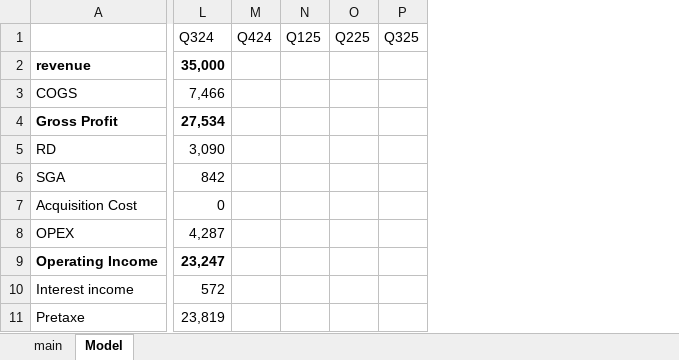
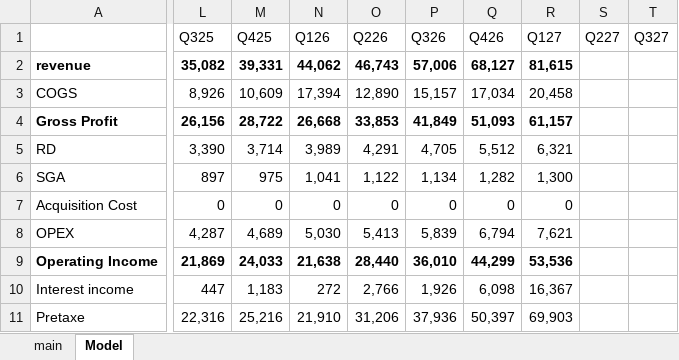
Before and after one commit to SBClemente/Finance, an Excel workbook: Stocks/NVDA.xlsx, sheet Model, drawn as a sheet; only a part is shown, gaps mark what is left out; values as stored, in another font and other column widths than the file's, no borders; charts and pictures not drawn; removed rows and columns are numbered as before the commit, all else as after; the diff covers the shown part only; the diff names each change by its address in the sheet, - before the commit and + after, or states it on an @@ line.

```diff
--- a/Stocks/NVDA.xlsx (sheet Model)
+++ b/Stocks/NVDA.xlsx (sheet Model)
-column M, row 1: Q424
-column N, row 1: Q125
-column O, row 1: Q225
-column P, row 1: Q325
+column M, rows 1-11: Q425 | 39,331 | 10,609 | 28,722 | 3,714 | 975 | 0 | 4,689 | 24,033 | 1,183 | 25,216
+column N, rows 1-11: Q126 | 44,062 | 17,394 | 26,668 | 3,989 | 1,041 | 0 | 5,030 | 21,638 | 272 | 21,910
+column O, rows 1-11: Q226 | 46,743 | 12,890 | 33,853 | 4,291 | 1,122 | 0 | 5,413 | 28,440 | 2,766 | 31,206
+column P, rows 1-11: Q326 | 57,006 | 15,157 | 41,849 | 4,705 | 1,134 | 0 | 5,839 | 36,010 | 1,926 | 37,936
+column Q, rows 1-11: Q426 | 68,127 | 17,034 | 51,093 | 5,512 | 1,282 | 0 | 6,794 | 44,299 | 6,098 | 50,397
+column R, rows 1-11: Q127 | 81,615 | 20,458 | 61,157 | 6,321 | 1,300 | 0 | 7,621 | 53,536 | 16,367 | 69,903
+column S, row 1: Q227
+column T, row 1: Q327
-L1: Q324
+L1: Q325
-L2: 35,000
+L2: 35,082
-L3: 7,466
+L3: 8,926
-L4: 27,534
+L4: 26,156
-L5: 3,090
+L5: 3,390
-L6: 842
+L6: 897
-L9: 23,247
+L9: 21,869
-L10: 572
+L10: 447
-L11: 23,819
+L11: 22,316
```
Also changed, not shown: 2 added columns and 18 edited cells elsewhere in this sheet, formulas that keep their value, charts or pictures, Stocks/STRL.xlsx.
